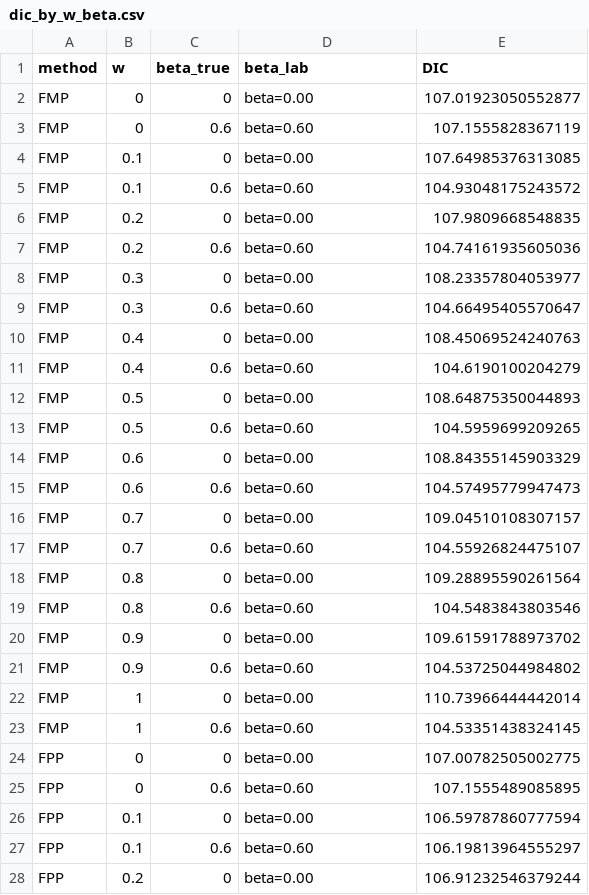
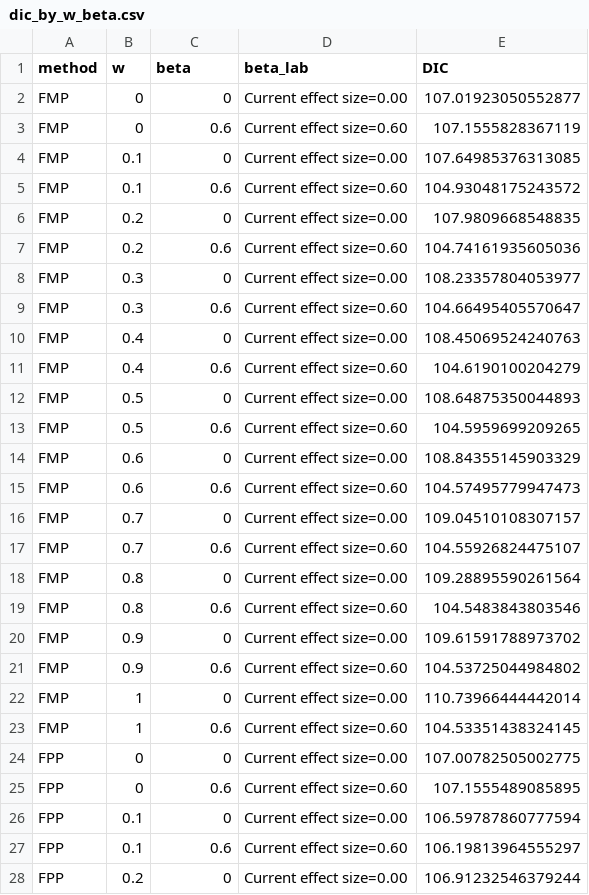
Before and after one commit to YuquanW/RBayesAlgorithm, a CSV file: dic_by_w_beta.csv, drawn as a sheet; only a part is shown; the diff covers the shown part only.

```diff
--- a/dic_by_w_beta.csv
+++ b/dic_by_w_beta.csv
@@ -1,28 +1,28 @@
-method,w,beta_true,beta_lab,DIC
-FMP,0,0,beta=0.00,107.01923050552877
-FMP,0,0.6,beta=0.60,107.1555828367119
-FMP,0.1,0,beta=0.00,107.64985376313085
-FMP,0.1,0.6,beta=0.60,104.93048175243572
-FMP,0.2,0,beta=0.00,107.9809668548835
-FMP,0.2,0.6,beta=0.60,104.74161935605036
-FMP,0.3,0,beta=0.00,108.23357804053977
-FMP,0.3,0.6,beta=0.60,104.66495405570647
-FMP,0.4,0,beta=0.00,108.45069524240763
-FMP,0.4,0.6,beta=0.60,104.6190100204279
-FMP,0.5,0,beta=0.00,108.64875350044893
-FMP,0.5,0.6,beta=0.60,104.5959699209265
-FMP,0.6,0,beta=0.00,108.84355145903329
-FMP,0.6,0.6,beta=0.60,104.57495779947473
-FMP,0.7,0,beta=0.00,109.04510108307157
-FMP,0.7,0.6,beta=0.60,104.55926824475107
-FMP,0.8,0,beta=0.00,109.28895590261564
-FMP,0.8,0.6,beta=0.60,104.5483843803546
-FMP,0.9,0,beta=0.00,109.61591788973702
-FMP,0.9,0.6,beta=0.60,104.53725044984802
-FMP,1,0,beta=0.00,110.73966444442014
-FMP,1,0.6,beta=0.60,104.53351438324145
-FPP,0,0,beta=0.00,107.00782505002775
-FPP,0,0.6,beta=0.60,107.1555489085895
-FPP,0.1,0,beta=0.00,106.59787860777594
-FPP,0.1,0.6,beta=0.60,106.19813964555297
-FPP,0.2,0,beta=0.00,106.91232546379244
+method,w,beta,beta_lab,DIC
+FMP,0,0,Current effect size=0.00,107.01923050552877
+FMP,0,0.6,Current effect size=0.60,107.1555828367119
+FMP,0.1,0,Current effect size=0.00,107.64985376313085
+FMP,0.1,0.6,Current effect size=0.60,104.93048175243572
+FMP,0.2,0,Current effect size=0.00,107.9809668548835
+FMP,0.2,0.6,Current effect size=0.60,104.74161935605036
+FMP,0.3,0,Current effect size=0.00,108.23357804053977
+FMP,0.3,0.6,Current effect size=0.60,104.66495405570647
+FMP,0.4,0,Current effect size=0.00,108.45069524240763
+FMP,0.4,0.6,Current effect size=0.60,104.6190100204279
+FMP,0.5,0,Current effect size=0.00,108.64875350044893
+FMP,0.5,0.6,Current effect size=0.60,104.5959699209265
+FMP,0.6,0,Current effect size=0.00,108.84355145903329
+FMP,0.6,0.6,Current effect size=0.60,104.57495779947473
+FMP,0.7,0,Current effect size=0.00,109.04510108307157
+FMP,0.7,0.6,Current effect size=0.60,104.55926824475107
+FMP,0.8,0,Current effect size=0.00,109.28895590261564
+FMP,0.8,0.6,Current effect size=0.60,104.5483843803546
+FMP,0.9,0,Current effect size=0.00,109.61591788973702
+FMP,0.9,0.6,Current effect size=0.60,104.53725044984802
+FMP,1,0,Current effect size=0.00,110.73966444442014
+FMP,1,0.6,Current effect size=0.60,104.53351438324145
+FPP,0,0,Current effect size=0.00,107.00782505002775
+FPP,0,0.6,Current effect size=0.60,107.1555489085895
+FPP,0.1,0,Current effect size=0.00,106.59787860777594
+FPP,0.1,0.6,Current effect size=0.60,106.19813964555297
+FPP,0.2,0,Current effect size=0.00,106.91232546379244
```
Also changed, not shown: 17 edited cells elsewhere in this file, ancova_summary.csv, power_by_w_beta.csv, 5 other files.
